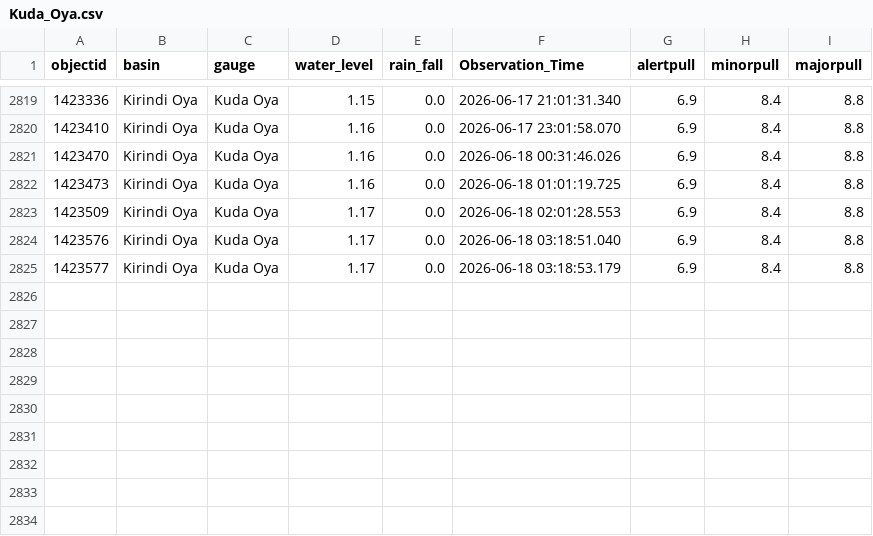
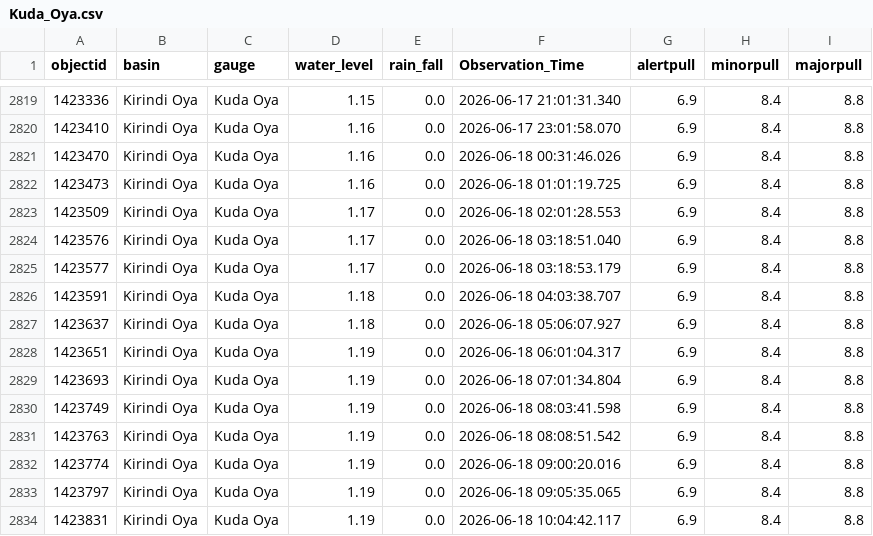
Before and after one commit to hhumal/Irrigation-Dept-Manual-River-Gauge-Readings, a CSV file: Station_Rainfall_CSVs/Kuda_Oya.csv, drawn as a sheet; only a part is shown, gaps mark what is left out.

```diff
--- a/Station_Rainfall_CSVs/Kuda_Oya.csv
+++ b/Station_Rainfall_CSVs/Kuda_Oya.csv
@@ -2825 +2825,10 @@ objectid,basin,gauge,water_level,rain_fall,Observation_Time,alertpull,minorpull,
 1423577,Kirindi Oya,Kuda Oya,1.17,0.0,2026-06-18 03:18:53.179,6.9,8.4,8.8
+1423591,Kirindi Oya,Kuda Oya,1.18,0.0,2026-06-18 04:03:38.707,6.9,8.4,8.8
+1423637,Kirindi Oya,Kuda Oya,1.18,0.0,2026-06-18 05:06:07.927,6.9,8.4,8.8
+1423651,Kirindi Oya,Kuda Oya,1.19,0.0,2026-06-18 06:01:04.317,6.9,8.4,8.8
+1423693,Kirindi Oya,Kuda Oya,1.19,0.0,2026-06-18 07:01:34.804,6.9,8.4,8.8
+1423749,Kirindi Oya,Kuda Oya,1.19,0.0,2026-06-18 08:03:41.598,6.9,8.4,8.8
+1423763,Kirindi Oya,Kuda Oya,1.19,0.0,2026-06-18 08:08:51.542,6.9,8.4,8.8
+1423774,Kirindi Oya,Kuda Oya,1.19,0.0,2026-06-18 09:00:20.016,6.9,8.4,8.8
+1423797,Kirindi Oya,Kuda Oya,1.19,0.0,2026-06-18 09:05:35.065,6.9,8.4,8.8
+1423831,Kirindi Oya,Kuda Oya,1.19,0.0,2026-06-18 10:04:42.117,6.9,8.4,8.8
```
Also changed, not shown: Station_Rainfall_CSVs/Badalgama.csv, Station_Rainfall_CSVs/Ellagawa.csv, 37 other files.
